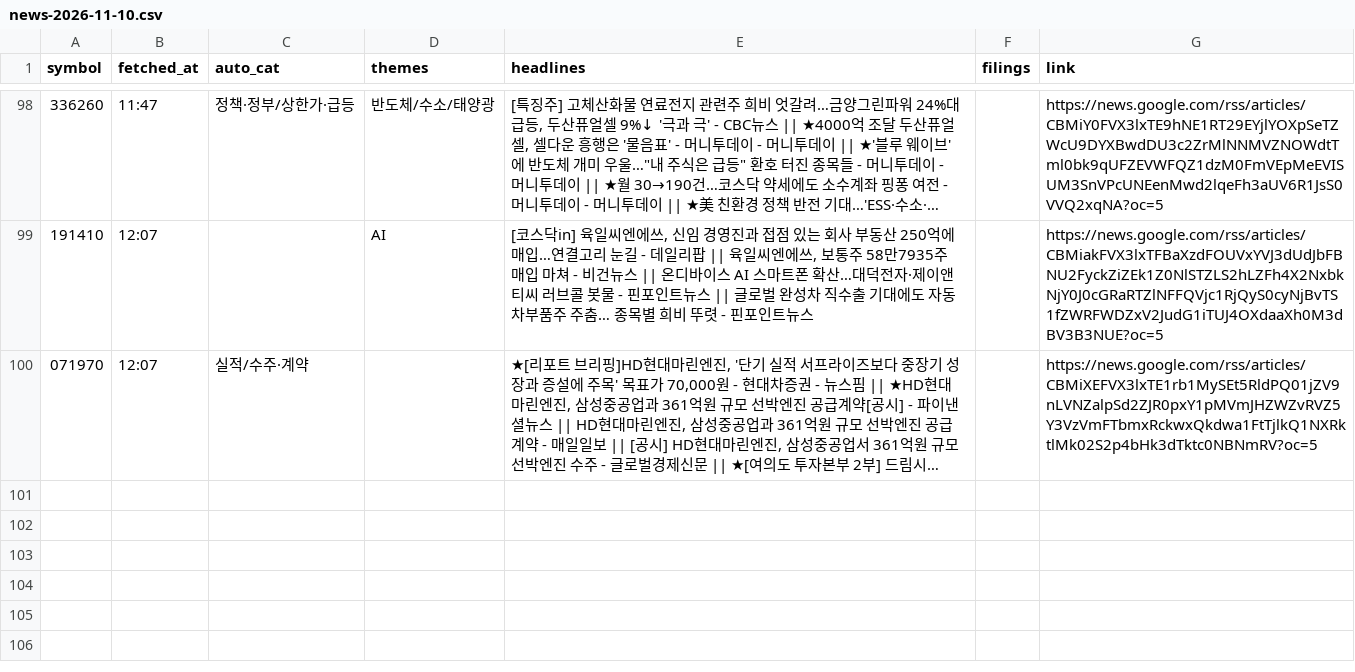
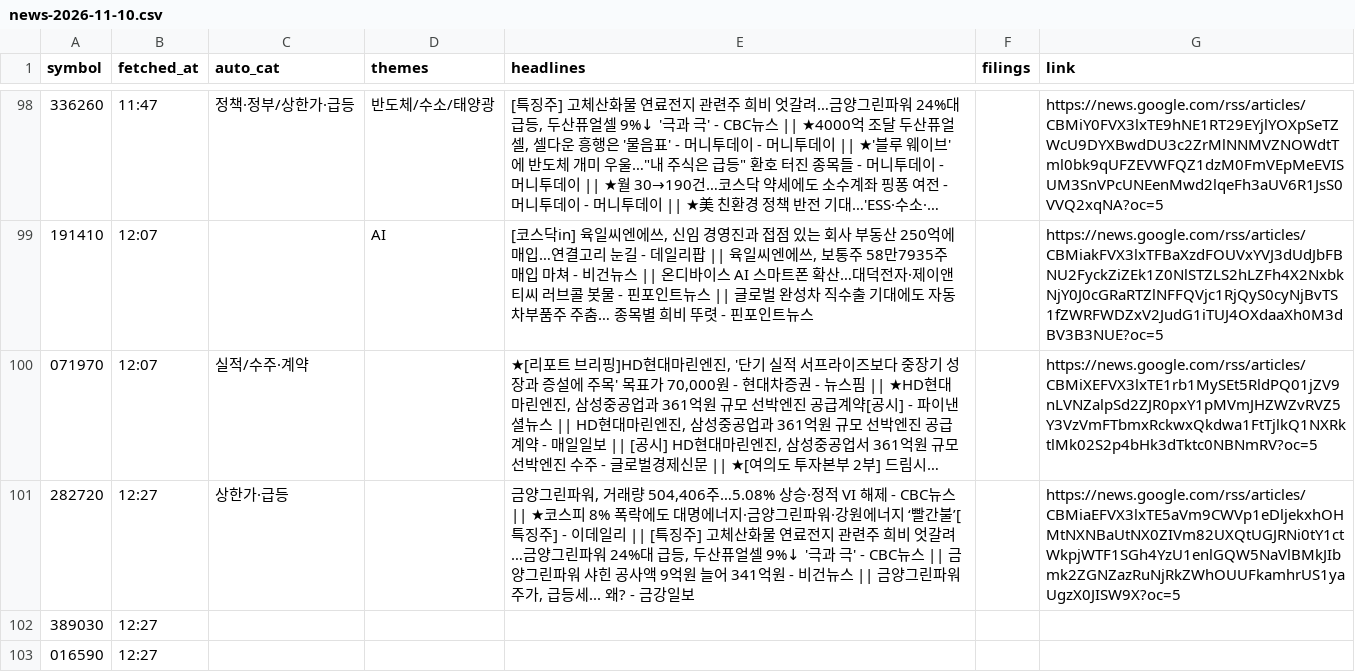
Before and after one commit to Ji-Hun-Seong/Ji-Hun-Seong, a CSV file: surge-study/data/intraday/kr/news-2026-11-10.csv, drawn as a sheet; only a part is shown, gaps mark what is left out; long unchanged cells end in …; the diff names each change by its address in the sheet, - before the commit and + after, or states it on an @@ line.

Commit message:
surge-intraday: 11-10 12:27 스냅샷

```diff
--- a/surge-study/data/intraday/kr/news-2026-11-10.csv
+++ b/surge-study/data/intraday/kr/news-2026-11-10.csv
+row 101: 282720 | 12:27 | 상한가·급등 |  | 금양그린파워, 거래량 504,406주…5.08% 상승·정적 VI 해제 - CBC뉴스 || ★코스피 8% 폭락에도 대명에너지·금양그린파워·강원에너지 ‘빨간불’[특징주] - 이데일리 || [특징주] 고체산화물 연료전지 관련주 희비 엇갈려…금양그린파워 24%대 급등, 두산퓨얼셀 9%↓ '극과 극' - CBC뉴스 || 금양그린파워 샤힌 공사액 9억원 늘어 341억원 - 비건뉴스 || 금양그린파워 주가, 급등세... 왜? - 금강일보 |  | https://news.google.com/rss/articles/CBMiaEFVX3lxTE5aVm9CWVp1eDljekxhOHMtNXNBaUtNX0ZIVm82UXQtUGJRNi0tY1ctWkpjWTF1SGh4YzU1enlGQW5NaVlBMkJIbmk2ZGNZazRuNjRkZWhOUUFkamhrUS1yaUgzX0JISW9X?oc=5
+row 102: 389030 | 12:27
+row 103: 016590 | 12:27
```
Also changed, not shown: 1 other file.
